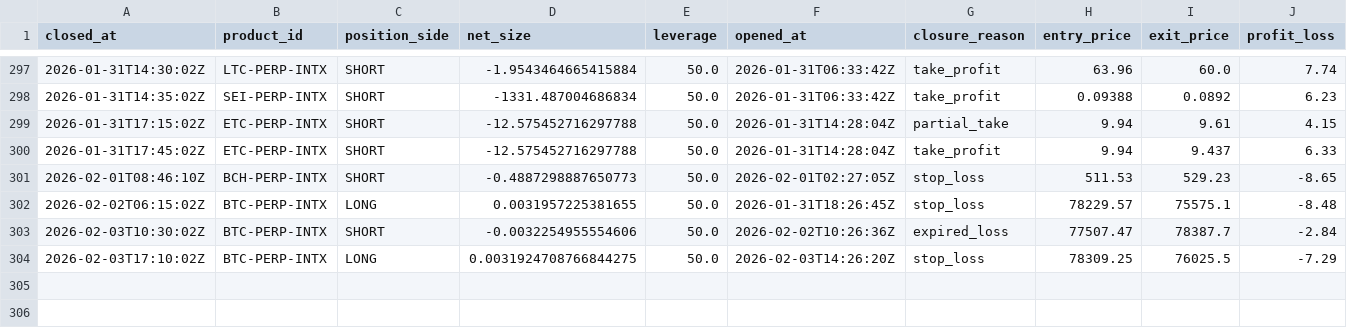
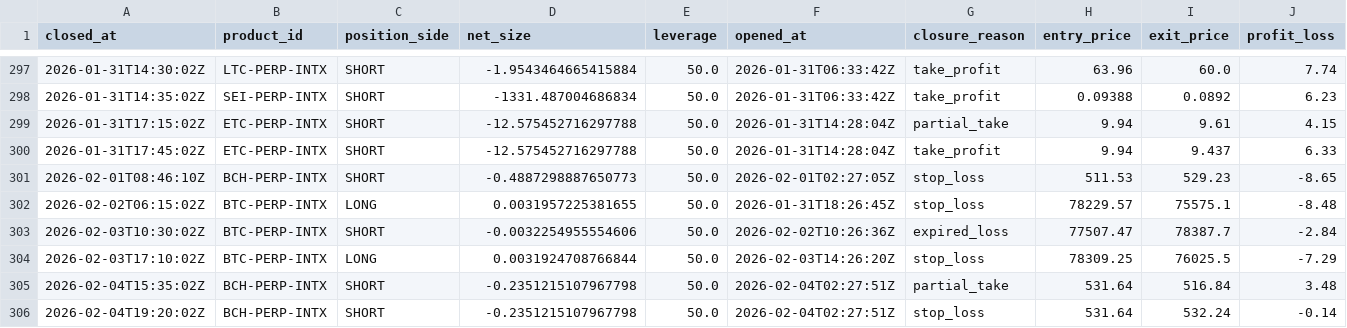
Before and after one commit to spirosrap/crypto-finance, a CSV file: trade_logs/paper_finder_closed_positions.csv, drawn as a sheet; only a part is shown, gaps mark what is left out; rows hold the shown columns only; the diff names each change by its address in the sheet, - before the commit and + after, or states it on an @@ line.

```diff
--- a/trade_logs/paper_finder_closed_positions.csv
+++ b/trade_logs/paper_finder_closed_positions.csv
-D304 (net_size): 0.0031924708766844275
+D304 (net_size): 0.0031924708766844
+row 305: 2026-02-04T15:35:02Z | BCH-PERP-INTX | SHORT | -0.2351215107967798 | 50.0 | 2026-02-04T02:27:51Z | partial_take | 531.64 | 516.84 | 3.48
+row 306: 2026-02-04T19:20:02Z | BCH-PERP-INTX | SHORT | -0.2351215107967798 | 50.0 | 2026-02-04T02:27:51Z | stop_loss | 531.64 | 532.24 | -0.14
```
Also changed, not shown: trade_logs/watchdog_closed_positions.csv, 2 other files.
